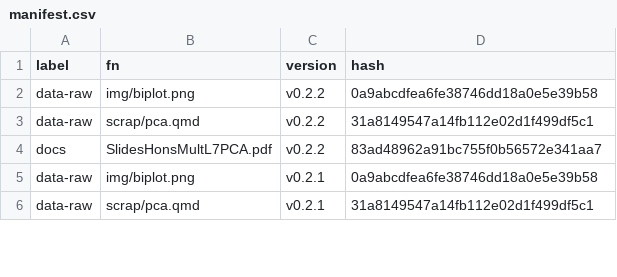
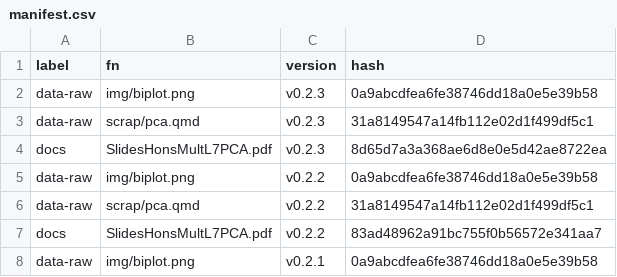
Before and after one commit to MiguelRodo/Slides23RodoHonsMult, a CSV file: manifest.csv, drawn as a sheet; only a part is shown; the shorter side is filled out with more unchanged rows; the diff names each change by its address in the sheet, - before the commit and + after, or states it on an @@ line.

```diff
--- a/manifest.csv
+++ b/manifest.csv
+row 2: data-raw | img/biplot.png | v0.2.3 | 0a9abcdfea6fe38746dd18a0e5e39b58
+row 3: data-raw | scrap/pca.qmd | v0.2.3 | 31a8149547a14fb112e02d1f499df5c1
+row 4: docs | SlidesHonsMultL7PCA.pdf | v0.2.3 | 8d65d7a3a368ae6d8e0e5d42ae8722ea
```
Also changed, not shown: 2 other files.
